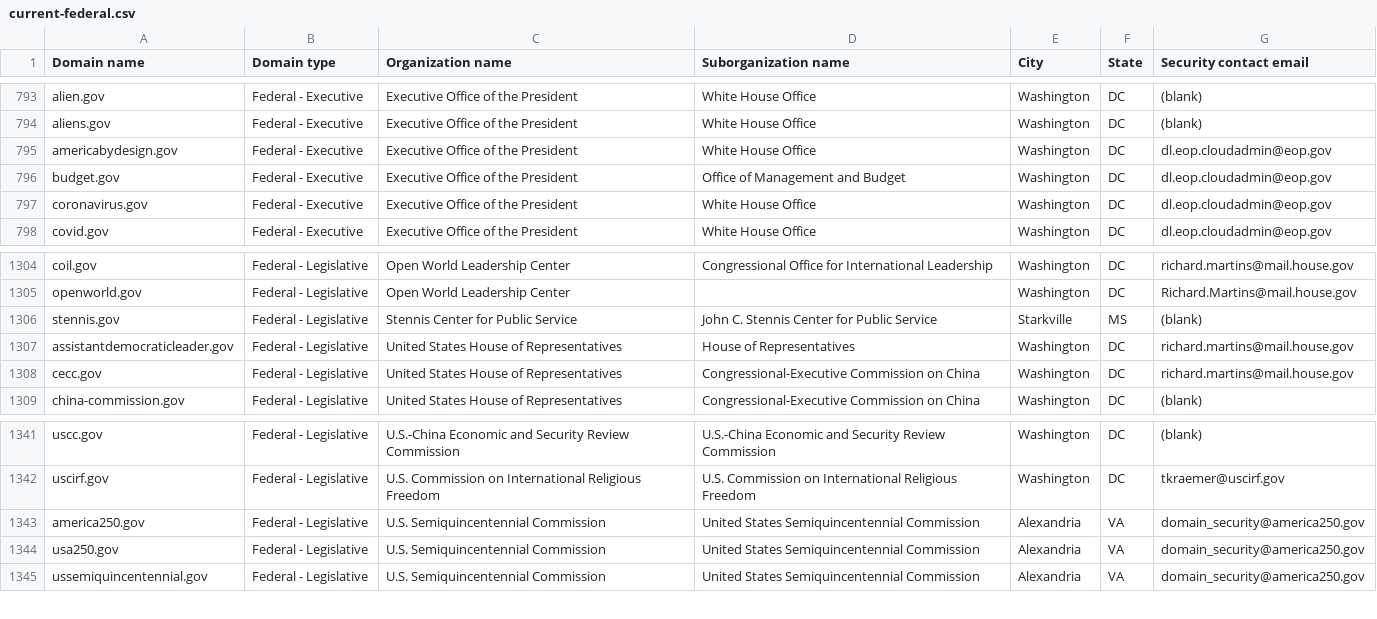
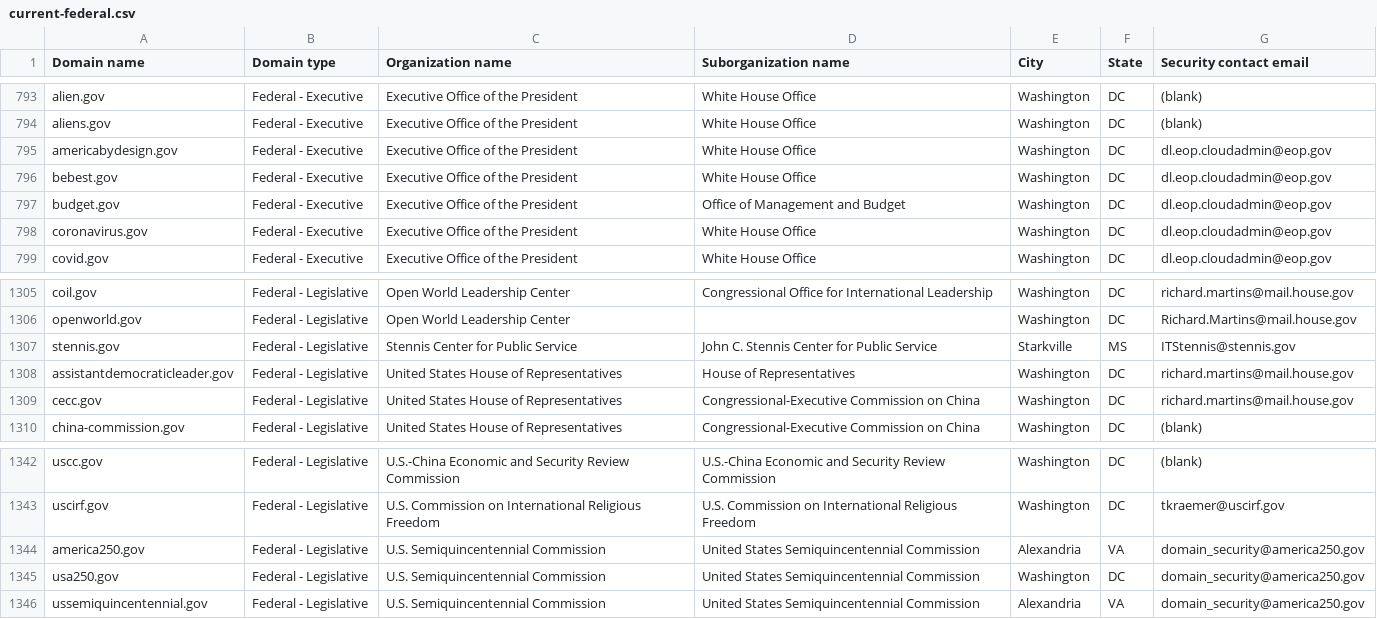
Before and after one commit to zandercymatics/dotgov-data, a CSV file: current-federal.csv, drawn as a sheet; only a part is shown, gaps mark what is left out.

Commit message:
Flat: latest data (2026-03-24T06:34:01.452Z) {   "date": "2026-03-24T06:34:01.452Z",   "files": [     {       "name": "current-federal.csv",       "deltaBytes": 139,       "source": "https://manage.get.gov/api/v1/get-report/current-federal"     },     {       "name": "current-full.csv",       "deltaBytes": 489,       "source": "https://manage.get.gov/api/v1/get-report/current-full"     }   ] }

```diff
--- a/current-federal.csv
+++ b/current-federal.csv
@@ -795,2 +795,3 @@ aliens.gov,Federal - Executive,Executive Office of the President,White House Off
 americabydesign.gov,Federal - Executive,Executive Office of the President,White House Office,Washington,DC,dl.eop.cloudadmin@eop.gov
+bebest.gov,Federal - Executive,Executive Office of the President,White House Office,Washington,DC,dl.eop.cloudadmin@eop.gov
 budget.gov,Federal - Executive,Executive Office of the President,Office of Management and Budget,Washington,DC,dl.eop.cloudadmin@eop.gov
@@ -1305,3 +1306,3 @@ coil.gov,Federal - Legislative,Open World Leadership Center,Congressional Office
 openworld.gov,Federal - Legislative,Open World Leadership Center,,Washington,DC,Richard.Martins@mail.house.gov
-stennis.gov,Federal - Legislative,Stennis Center for Public Service,John C. Stennis Center for Public Service,Starkville,MS,(blank)
+stennis.gov,Federal - Legislative,Stennis Center for Public Service,John C. Stennis Center for Public Service,Starkville,MS,ITStennis@stennis.gov
 assistantdemocraticleader.gov,Federal - Legislative,United States House of Representatives,House of Representatives,Washington,DC,richard.martins@mail.house.gov
@@ -1343,3 +1344,3 @@ uscirf.gov,Federal - Legislative,U.S. Commission on International Religious Free
 america250.gov,Federal - Legislative,U.S. Semiquincentennial Commission,United States Semiquincentennial Commission,Alexandria,VA,domain_security@america250.gov
-usa250.gov,Federal - Legislative,U.S. Semiquincentennial Commission,United States Semiquincentennial Commission,Alexandria,VA,domain_security@america250.gov
+usa250.gov,Federal - Legislative,U.S. Semiquincentennial Commission,United States Semiquincentennial Commission,Washington,DC,domain_security@america250.gov
 ussemiquincentennial.gov,Federal - Legislative,U.S. Semiquincentennial Commission,United States Semiquincentennial Commission,Alexandria,VA,domain_security@america250.gov
```
Also changed, not shown: 1 other file.
